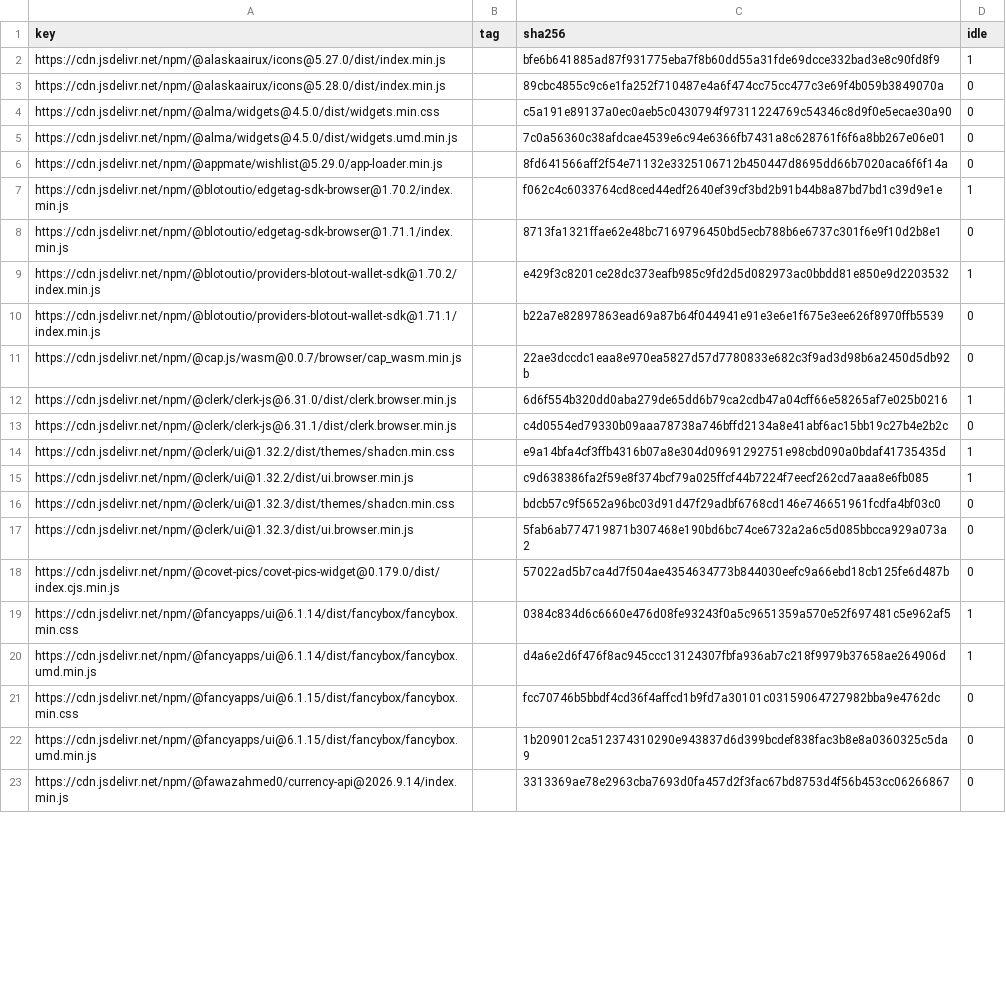
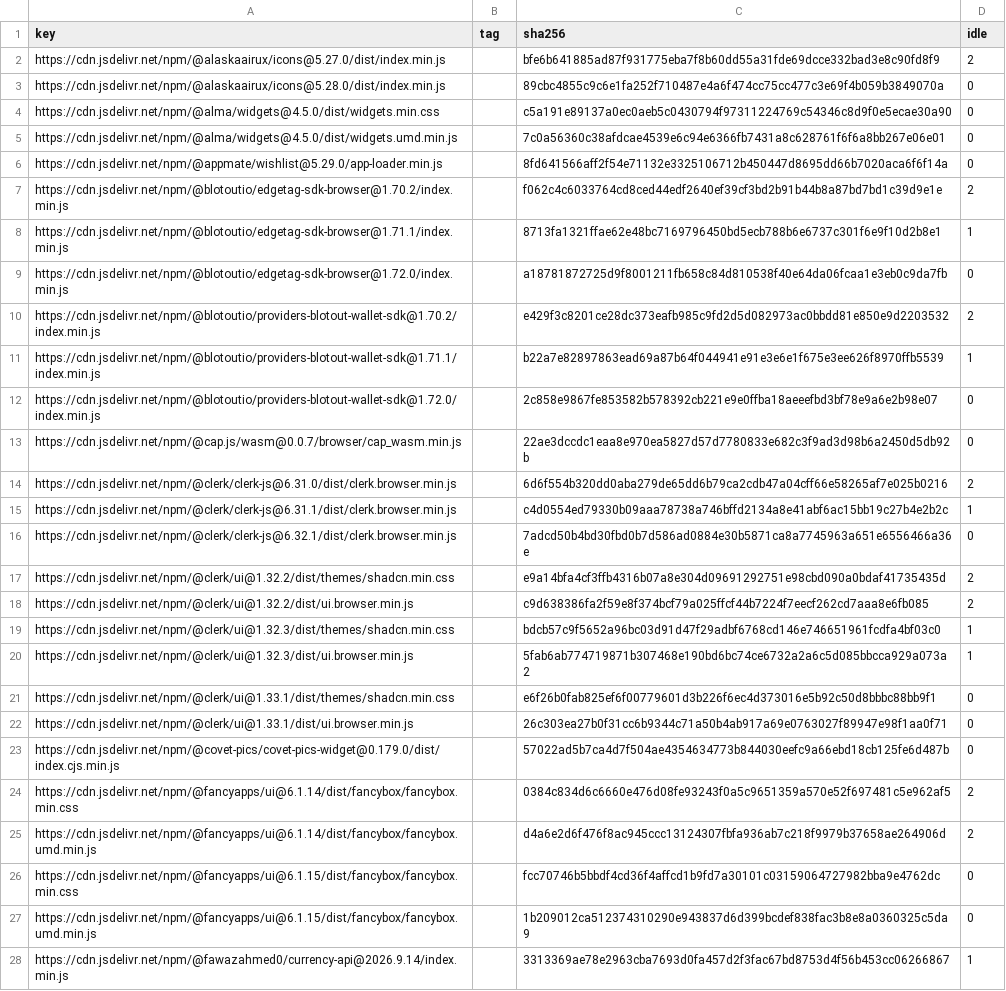
Before and after one commit to WICG/cross-origin-storage, a CSV file: public-hash-list/implementation/hash-cache/jsdelivr.csv, drawn as a sheet; only a part is shown; the diff covers the shown part only.

```diff
--- a/public-hash-list/implementation/hash-cache/jsdelivr.csv
+++ b/public-hash-list/implementation/hash-cache/jsdelivr.csv
@@ -1,3 +1,3 @@
 key,tag,sha256,idle
-https://cdn.jsdelivr.net/npm/@alaskaairux/icons@5.27.0/dist/index.min.js,,bfe6b641885ad87f931775eba7f8b60dd55a31fde69dcce332bad3e8c90fd8f9,1
+https://cdn.jsdelivr.net/npm/@alaskaairux/icons@5.27.0/dist/index.min.js,,bfe6b641885ad87f931775eba7f8b60dd55a31fde69dcce332bad3e8c90fd8f9,2
 https://cdn.jsdelivr.net/npm/@alaskaairux/icons@5.28.0/dist/index.min.js,,89cbc4855c9c6e1fa252f710487e4a6f474cc75cc477c3e69f4b059b3849070a,0
@@ -6,18 +6,23 @@ https://cdn.jsdelivr.net/npm/@alma/widgets@4.5.0/dist/widgets.umd.min.js,,7c0a56
 https://cdn.jsdelivr.net/npm/@appmate/wishlist@5.29.0/app-loader.min.js,,8fd641566aff2f54e71132e3325106712b450447d8695dd66b7020aca6f6f14a,0
-https://cdn.jsdelivr.net/npm/@blotoutio/edgetag-sdk-browser@1.70.2/index.min.js,,f062c4c6033764cd8ced44edf2640ef39cf3bd2b91b44b8a87bd7bd1c39d9e1e,1
-https://cdn.jsdelivr.net/npm/@blotoutio/edgetag-sdk-browser@1.71.1/index.min.js,,8713fa1321ffae62e48bc7169796450bd5ecb788b6e6737c301f6e9f10d2b8e1,0
-https://cdn.jsdelivr.net/npm/@blotoutio/providers-blotout-wallet-sdk@1.70.2/index.min.js,,e429f3c8201ce28dc373eafb985c9fd2d5d082973ac0bbdd81e850e9d2203532,1
-https://cdn.jsdelivr.net/npm/@blotoutio/providers-blotout-wallet-sdk@1.71.1/index.min.js,,b22a7e82897863ead69a87b64f044941e91e3e6e1f675e3ee626f8970ffb5539,0
+https://cdn.jsdelivr.net/npm/@blotoutio/edgetag-sdk-browser@1.70.2/index.min.js,,f062c4c6033764cd8ced44edf2640ef39cf3bd2b91b44b8a87bd7bd1c39d9e1e,2
+https://cdn.jsdelivr.net/npm/@blotoutio/edgetag-sdk-browser@1.71.1/index.min.js,,8713fa1321ffae62e48bc7169796450bd5ecb788b6e6737c301f6e9f10d2b8e1,1
+https://cdn.jsdelivr.net/npm/@blotoutio/edgetag-sdk-browser@1.72.0/index.min.js,,a18781872725d9f8001211fb658c84d810538f40e64da06fcaa1e3eb0c9da7fb,0
+https://cdn.jsdelivr.net/npm/@blotoutio/providers-blotout-wallet-sdk@1.70.2/index.min.js,,e429f3c8201ce28dc373eafb985c9fd2d5d082973ac0bbdd81e850e9d2203532,2
+https://cdn.jsdelivr.net/npm/@blotoutio/providers-blotout-wallet-sdk@1.71.1/index.min.js,,b22a7e82897863ead69a87b64f044941e91e3e6e1f675e3ee626f8970ffb5539,1
+https://cdn.jsdelivr.net/npm/@blotoutio/providers-blotout-wallet-sdk@1.72.0/index.min.js,,2c858e9867fe853582b578392cb221e9e0ffba18aeeefbd3bf78e9a6e2b98e07,0
 https://cdn.jsdelivr.net/npm/@cap.js/wasm@0.0.7/browser/cap_wasm.min.js,,22ae3dccdc1eaa8e970ea5827d57d7780833e682c3f9ad3d98b6a2450d5db92b,0
-https://cdn.jsdelivr.net/npm/@clerk/clerk-js@6.31.0/dist/clerk.browser.min.js,,6d6f554b320dd0aba279de65dd6b79ca2cdb47a04cff66e58265af7e025b0216,1
-https://cdn.jsdelivr.net/npm/@clerk/clerk-js@6.31.1/dist/clerk.browser.min.js,,c4d0554ed79330b09aaa78738a746bffd2134a8e41abf6ac15bb19c27b4e2b2c,0
-https://cdn.jsdelivr.net/npm/@clerk/ui@1.32.2/dist/themes/shadcn.min.css,,e9a14bfa4cf3ffb4316b07a8e304d09691292751e98cbd090a0bdaf41735435d,1
-https://cdn.jsdelivr.net/npm/@clerk/ui@1.32.2/dist/ui.browser.min.js,,c9d638386fa2f59e8f374bcf79a025ffcf44b7224f7eecf262cd7aaa8e6fb085,1
-https://cdn.jsdelivr.net/npm/@clerk/ui@1.32.3/dist/themes/shadcn.min.css,,bdcb57c9f5652a96bc03d91d47f29adbf6768cd146e746651961fcdfa4bf03c0,0
-https://cdn.jsdelivr.net/npm/@clerk/ui@1.32.3/dist/ui.browser.min.js,,5fab6ab774719871b307468e190bd6bc74ce6732a2a6c5d085bbcca929a073a2,0
+https://cdn.jsdelivr.net/npm/@clerk/clerk-js@6.31.0/dist/clerk.browser.min.js,,6d6f554b320dd0aba279de65dd6b79ca2cdb47a04cff66e58265af7e025b0216,2
+https://cdn.jsdelivr.net/npm/@clerk/clerk-js@6.31.1/dist/clerk.browser.min.js,,c4d0554ed79330b09aaa78738a746bffd2134a8e41abf6ac15bb19c27b4e2b2c,1
+https://cdn.jsdelivr.net/npm/@clerk/clerk-js@6.32.1/dist/clerk.browser.min.js,,7adcd50b4bd30fbd0b7d586ad0884e30b5871ca8a7745963a651e6556466a36e,0
+https://cdn.jsdelivr.net/npm/@clerk/ui@1.32.2/dist/themes/shadcn.min.css,,e9a14bfa4cf3ffb4316b07a8e304d09691292751e98cbd090a0bdaf41735435d,2
+https://cdn.jsdelivr.net/npm/@clerk/ui@1.32.2/dist/ui.browser.min.js,,c9d638386fa2f59e8f374bcf79a025ffcf44b7224f7eecf262cd7aaa8e6fb085,2
+https://cdn.jsdelivr.net/npm/@clerk/ui@1.32.3/dist/themes/shadcn.min.css,,bdcb57c9f5652a96bc03d91d47f29adbf6768cd146e746651961fcdfa4bf03c0,1
+https://cdn.jsdelivr.net/npm/@clerk/ui@1.32.3/dist/ui.browser.min.js,,5fab6ab774719871b307468e190bd6bc74ce6732a2a6c5d085bbcca929a073a2,1
+https://cdn.jsdelivr.net/npm/@clerk/ui@1.33.1/dist/themes/shadcn.min.css,,e6f26b0fab825ef6f00779601d3b226f6ec4d373016e5b92c50d8bbbc88bb9f1,0
+https://cdn.jsdelivr.net/npm/@clerk/ui@1.33.1/dist/ui.browser.min.js,,26c303ea27b0f31cc6b9344c71a50b4ab917a69e0763027f89947e98f1aa0f71,0
 https://cdn.jsdelivr.net/npm/@covet-pics/covet-pics-widget@0.179.0/dist/index.cjs.min.js,,57022ad5b7ca4d7f504ae4354634773b844030eefc9a66ebd18cb125fe6d487b,0
-https://cdn.jsdelivr.net/npm/@fancyapps/ui@6.1.14/dist/fancybox/fancybox.min.css,,0384c834d6c6660e476d08fe93243f0a5c9651359a570e52f697481c5e962af5,1
-https://cdn.jsdelivr.net/npm/@fancyapps/ui@6.1.14/dist/fancybox/fancybox.umd.min.js,,d4a6e2d6f476f8ac945ccc13124307fbfa936ab7c218f9979b37658ae264906d,1
+https://cdn.jsdelivr.net/npm/@fancyapps/ui@6.1.14/dist/fancybox/fancybox.min.css,,0384c834d6c6660e476d08fe93243f0a5c9651359a570e52f697481c5e962af5,2
+https://cdn.jsdelivr.net/npm/@fancyapps/ui@6.1.14/dist/fancybox/fancybox.umd.min.js,,d4a6e2d6f476f8ac945ccc13124307fbfa936ab7c218f9979b37658ae264906d,2
 https://cdn.jsdelivr.net/npm/@fancyapps/ui@6.1.15/dist/fancybox/fancybox.min.css,,fcc70746b5bbdf4cd36f4affcd1b9fd7a30101c03159064727982bba9e4762dc,0
 https://cdn.jsdelivr.net/npm/@fancyapps/ui@6.1.15/dist/fancybox/fancybox.umd.min.js,,1b209012ca512374310290e943837d6d399bcdef838fac3b8e8a0360325c5da9,0
-https://cdn.jsdelivr.net/npm/@fawazahmed0/currency-api@2026.9.14/index.min.js,,3313369ae78e2963cba7693d0fa457d2f3fac67bd8753d4f56b453cc06266867,0
+https://cdn.jsdelivr.net/npm/@fawazahmed0/currency-api@2026.9.14/index.min.js,,3313369ae78e2963cba7693d0fa457d2f3fac67bd8753d4f56b453cc06266867,1
```
Also changed, not shown: 21 added rows and 39 edited cells elsewhere in this file, public-hash-list/implementation/hash-cache/chromium-pervasive.csv, public-hash-list/implementation/hash-cache/google-maps.csv, 17 other files.
